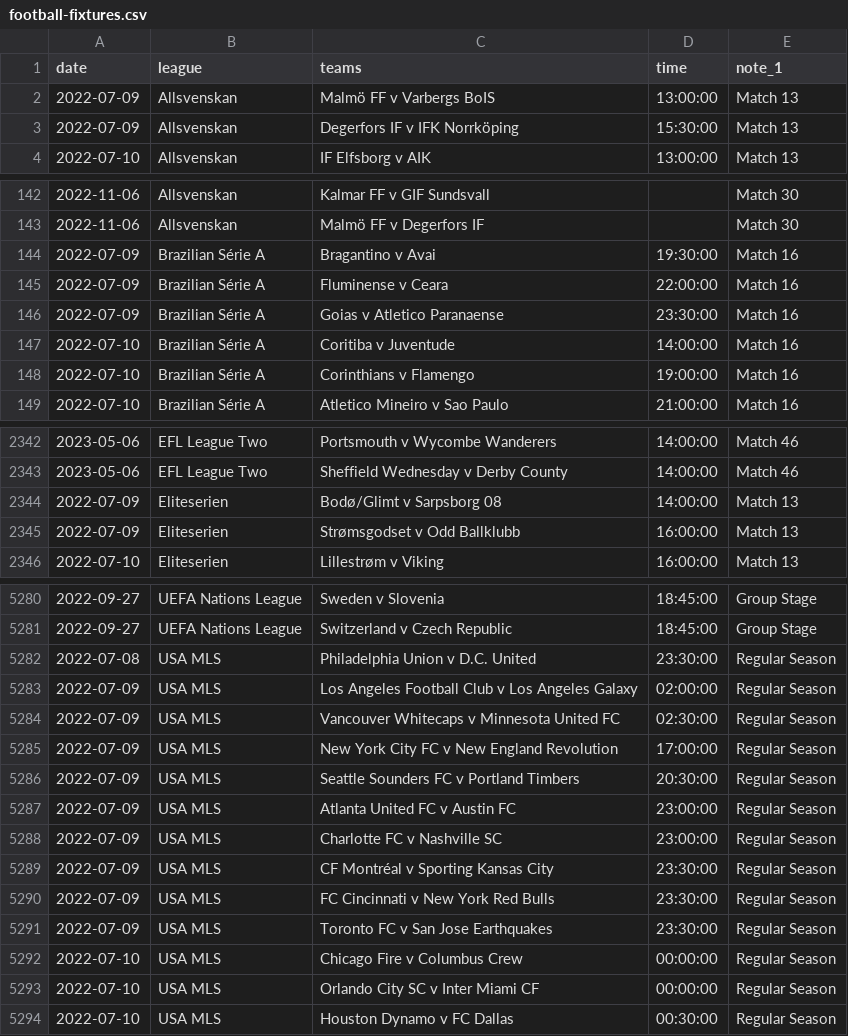
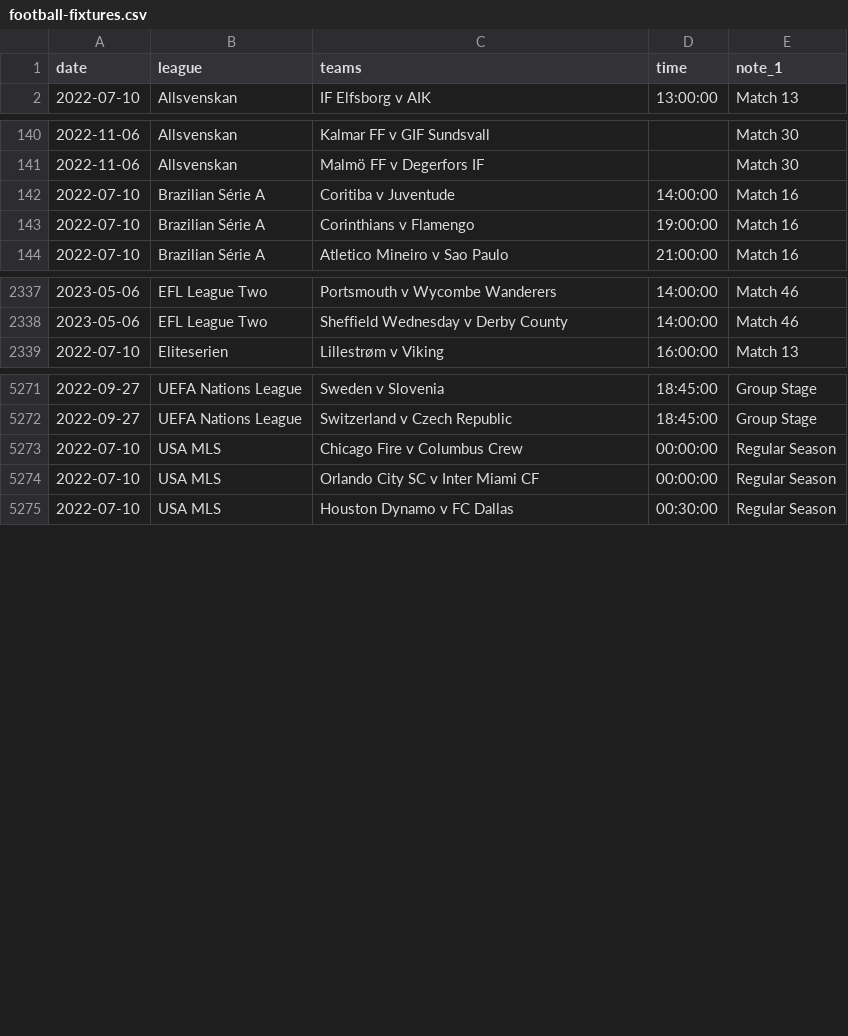
Before and after one commit to darmeth/football-fixtures, a CSV file: data/football-fixtures.csv, drawn as a sheet; only a part is shown, gaps mark what is left out; the diff covers the shown part only.

Commit message:
Bot - pruning old dates

```diff
--- a/data/football-fixtures.csv
+++ b/data/football-fixtures.csv
@@ -1,4 +1,2 @@
 date,league,teams,time,note_1
-2022-07-09,Allsvenskan,Malmö FF v Varbergs BoIS,13:00:00,Match 13
-2022-07-09,Allsvenskan,Degerfors IF v IFK Norrköping,15:30:00,Match 13
 2022-07-10,Allsvenskan,IF Elfsborg v AIK,13:00:00,Match 13
@@ -143,5 +141,2 @@ date,league,teams,time,note_1
 2022-11-06,Allsvenskan,Malmö FF v Degerfors IF,,Match 30
-2022-07-09,Brazilian Série A,Bragantino v Avai,19:30:00,Match 16
-2022-07-09,Brazilian Série A,Fluminense v Ceara,22:00:00,Match 16
-2022-07-09,Brazilian Série A,Goias v Atletico Paranaense,23:30:00,Match 16
 2022-07-10,Brazilian Série A,Coritiba v Juventude,14:00:00,Match 16
@@ -2343,4 +2338,2 @@ date,league,teams,time,note_1
 2023-05-06,EFL League Two,Sheffield Wednesday v Derby County,14:00:00,Match 46
-2022-07-09,Eliteserien,Bodø/Glimt v Sarpsborg 08,14:00:00,Match 13
-2022-07-09,Eliteserien,Strømsgodset v Odd Ballklubb,16:00:00,Match 13
 2022-07-10,Eliteserien,Lillestrøm v Viking,16:00:00,Match 13
@@ -5281,12 +5272,2 @@ date,league,teams,time,note_1
 2022-09-27,UEFA Nations League,Switzerland v Czech Republic,18:45:00,Group Stage
-2022-07-08,USA MLS,Philadelphia Union v D.C. United,23:30:00,Regular Season
-2022-07-09,USA MLS,Los Angeles Football Club v Los Angeles Galaxy,02:00:00,Regular Season
-2022-07-09,USA MLS,Vancouver Whitecaps v Minnesota United FC,02:30:00,Regular Season
-2022-07-09,USA MLS,New York City FC v New England Revolution,17:00:00,Regular Season
-2022-07-09,USA MLS,Seattle Sounders FC v Portland Timbers,20:30:00,Regular Season
-2022-07-09,USA MLS,Atlanta United FC v Austin FC,23:00:00,Regular Season
-2022-07-09,USA MLS,Charlotte FC v Nashville SC,23:00:00,Regular Season
-2022-07-09,USA MLS,CF Montréal v Sporting Kansas City,23:30:00,Regular Season
-2022-07-09,USA MLS,FC Cincinnati v New York Red Bulls,23:30:00,Regular Season
-2022-07-09,USA MLS,Toronto FC v San Jose Earthquakes,23:30:00,Regular Season
 2022-07-10,USA MLS,Chicago Fire v Columbus Crew,00:00:00,Regular Season
```
Also changed, not shown: 4 removed rows elsewhere in this file, data/football-fixtures-women.csv.
